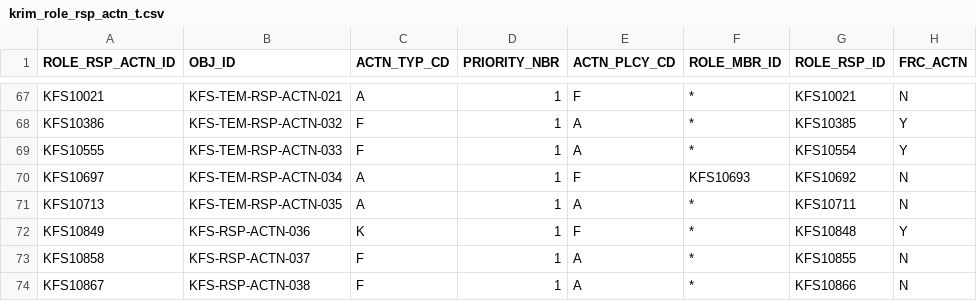
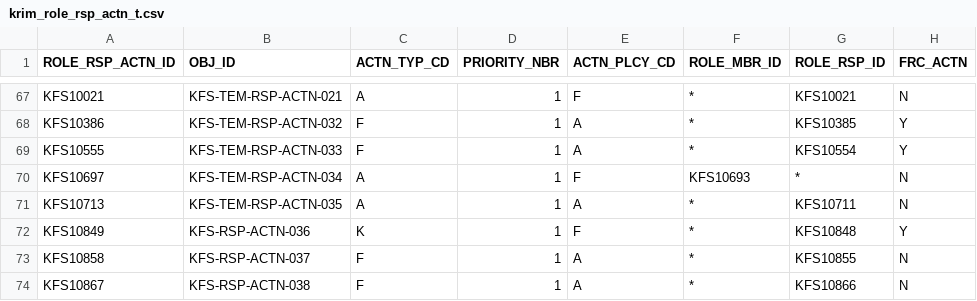
Before and after one commit to CU-CommunityApps/kfs-5-3-1, a CSV file: work/db/rice-data/bootstrap/krim_role_rsp_actn_t.csv, drawn as a sheet; only a part is shown, gaps mark what is left out.

```diff
--- a/work/db/rice-data/bootstrap/krim_role_rsp_actn_t.csv
+++ b/work/db/rice-data/bootstrap/krim_role_rsp_actn_t.csv
@@ -69,3 +69,3 @@ KFS10386,KFS-TEM-RSP-ACTN-032,F,1,A,*,KFS10385,Y
 KFS10555,KFS-TEM-RSP-ACTN-033,F,1,A,*,KFS10554,Y
-KFS10697,KFS-TEM-RSP-ACTN-034,A,1,F,KFS10693,KFS10692,N
+KFS10697,KFS-TEM-RSP-ACTN-034,A,1,F,KFS10693,*,N
 KFS10713,KFS-TEM-RSP-ACTN-035,A,1,A,*,KFS10711,N
```
Also changed, not shown: 49 other files.
